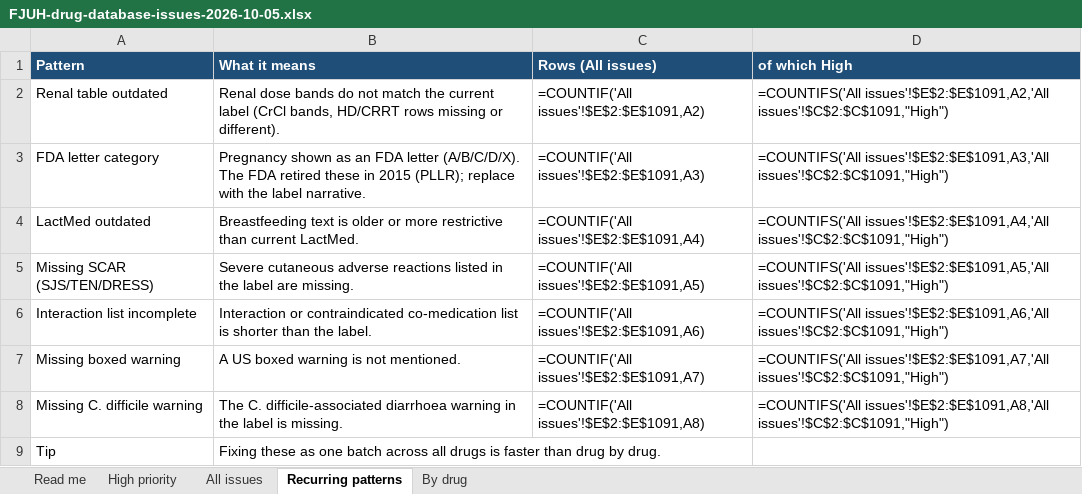
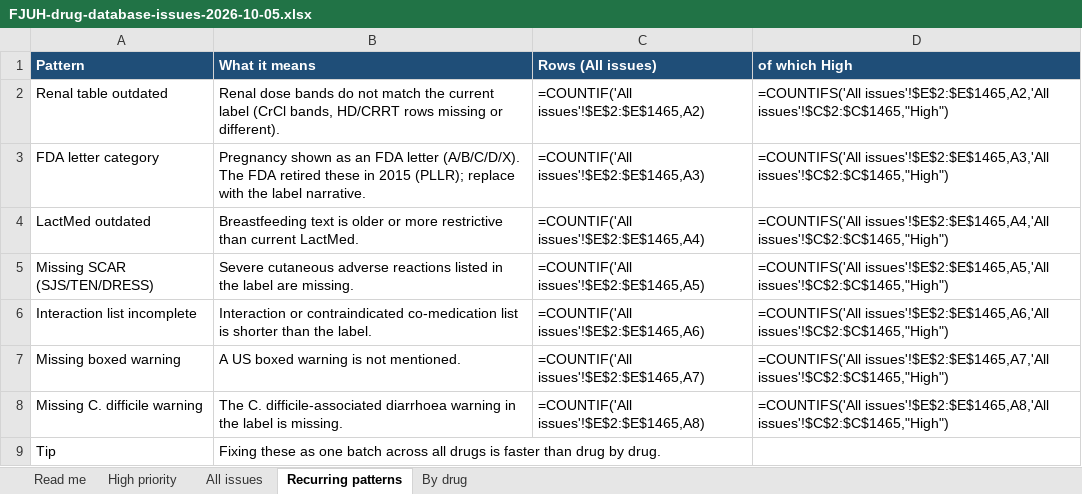
Before and after one commit to Evelyn68961/antibiotics-guide, an Excel workbook: verification/FJUH-drug-database-issues-2026-10-05.xlsx, sheet Recurring patterns, drawn as a sheet; values as stored, in another font and other column widths than the file's, no borders; formulas without a stored value are shown as written; the diff names each change by its address in the sheet, - before the commit and + after, or states it on an @@ line.

```diff
--- a/verification/FJUH-drug-database-issues-2026-10-05.xlsx (sheet Recurring patterns)
+++ b/verification/FJUH-drug-database-issues-2026-10-05.xlsx (sheet Recurring patterns)
-C2 (Rows (All issues)): =COUNTIF('All issues'!$E$2:$E$1091,A2)
+C2 (Rows (All issues)): =COUNTIF('All issues'!$E$2:$E$1465,A2)
-D2 (of which High): =COUNTIFS('All issues'!$E$2:$E$1091,A2,'All issues'!$C$2:$C$1091,"High")
+D2 (of which High): =COUNTIFS('All issues'!$E$2:$E$1465,A2,'All issues'!$C$2:$C$1465,"High")
-C3 (Rows (All issues)): =COUNTIF('All issues'!$E$2:$E$1091,A3)
+C3 (Rows (All issues)): =COUNTIF('All issues'!$E$2:$E$1465,A3)
-D3 (of which High): =COUNTIFS('All issues'!$E$2:$E$1091,A3,'All issues'!$C$2:$C$1091,"High")
+D3 (of which High): =COUNTIFS('All issues'!$E$2:$E$1465,A3,'All issues'!$C$2:$C$1465,"High")
-C4 (Rows (All issues)): =COUNTIF('All issues'!$E$2:$E$1091,A4)
+C4 (Rows (All issues)): =COUNTIF('All issues'!$E$2:$E$1465,A4)
-D4 (of which High): =COUNTIFS('All issues'!$E$2:$E$1091,A4,'All issues'!$C$2:$C$1091,"High")
+D4 (of which High): =COUNTIFS('All issues'!$E$2:$E$1465,A4,'All issues'!$C$2:$C$1465,"High")
-C5 (Rows (All issues)): =COUNTIF('All issues'!$E$2:$E$1091,A5)
+C5 (Rows (All issues)): =COUNTIF('All issues'!$E$2:$E$1465,A5)
-D5 (of which High): =COUNTIFS('All issues'!$E$2:$E$1091,A5,'All issues'!$C$2:$C$1091,"High")
+D5 (of which High): =COUNTIFS('All issues'!$E$2:$E$1465,A5,'All issues'!$C$2:$C$1465,"High")
-C6 (Rows (All issues)): =COUNTIF('All issues'!$E$2:$E$1091,A6)
+C6 (Rows (All issues)): =COUNTIF('All issues'!$E$2:$E$1465,A6)
-D6 (of which High): =COUNTIFS('All issues'!$E$2:$E$1091,A6,'All issues'!$C$2:$C$1091,"High")
+D6 (of which High): =COUNTIFS('All issues'!$E$2:$E$1465,A6,'All issues'!$C$2:$C$1465,"High")
-C7 (Rows (All issues)): =COUNTIF('All issues'!$E$2:$E$1091,A7)
+C7 (Rows (All issues)): =COUNTIF('All issues'!$E$2:$E$1465,A7)
-D7 (of which High): =COUNTIFS('All issues'!$E$2:$E$1091,A7,'All issues'!$C$2:$C$1091,"High")
+D7 (of which High): =COUNTIFS('All issues'!$E$2:$E$1465,A7,'All issues'!$C$2:$C$1465,"High")
-C8 (Rows (All issues)): =COUNTIF('All issues'!$E$2:$E$1091,A8)
+C8 (Rows (All issues)): =COUNTIF('All issues'!$E$2:$E$1465,A8)
-D8 (of which High): =COUNTIFS('All issues'!$E$2:$E$1091,A8,'All issues'!$C$2:$C$1091,"High")
+D8 (of which High): =COUNTIFS('All issues'!$E$2:$E$1465,A8,'All issues'!$C$2:$C$1465,"High")
```
Also changed, not shown: sheet All issues, sheet High priority, sheet By drug, sheet Read me.
